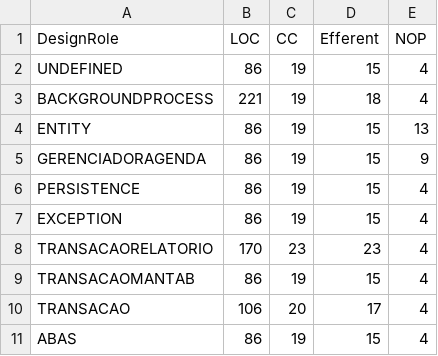
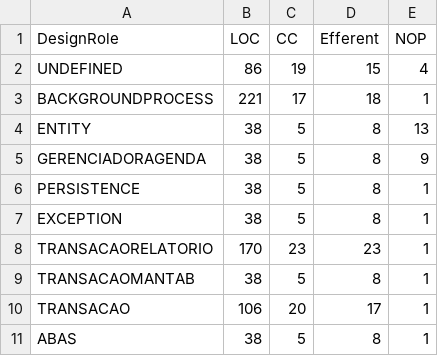
Before and after one commit to marcosdosea/DesignRoleMiner, a CSV file: thresholds/D.csv, drawn as a sheet.

```diff
--- a/thresholds/D.csv
+++ b/thresholds/D.csv
@@ -2,10 +2,10 @@ DesignRole;LOC;CC;Efferent;NOP;
 UNDEFINED;86;19;15;4;
-BACKGROUNDPROCESS;221;19;18;4;
-ENTITY;86;19;15;13;
-GERENCIADORAGENDA;86;19;15;9;
-PERSISTENCE;86;19;15;4;
-EXCEPTION;86;19;15;4;
-TRANSACAORELATORIO;170;23;23;4;
-TRANSACAOMANTAB;86;19;15;4;
-TRANSACAO;106;20;17;4;
-ABAS;86;19;15;4;
+BACKGROUNDPROCESS;221;17;18;1;
+ENTITY;38;5;8;13;
+GERENCIADORAGENDA;38;5;8;9;
+PERSISTENCE;38;5;8;1;
+EXCEPTION;38;5;8;1;
+TRANSACAORELATORIO;170;23;23;1;
+TRANSACAOMANTAB;38;5;8;1;
+TRANSACAO;106;20;17;1;
+ABAS;38;5;8;1;
```
Also changed, not shown: SMELLS.csv, 2 other files.
